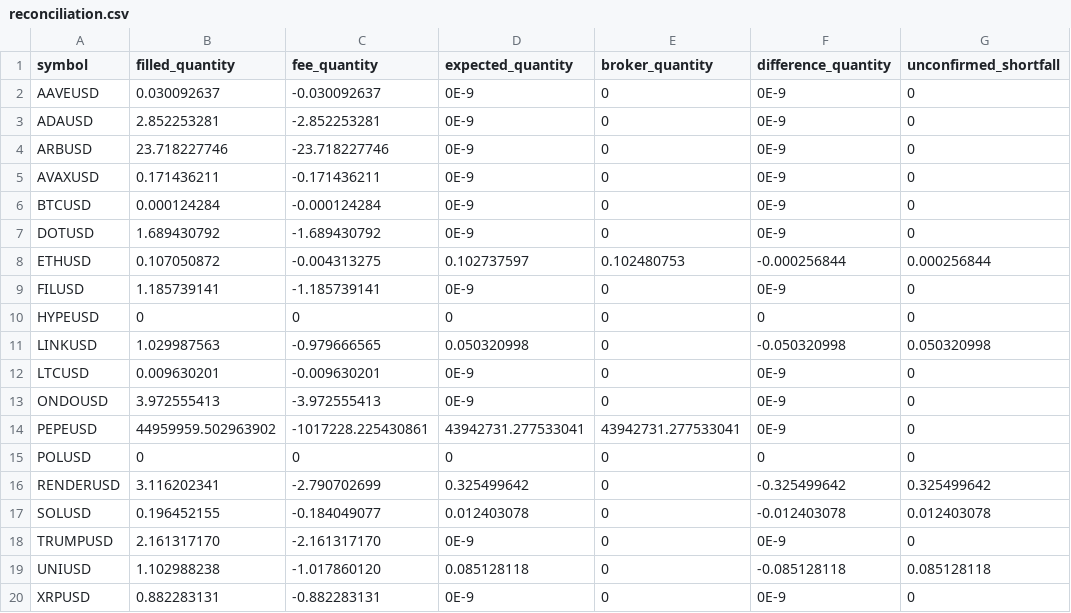
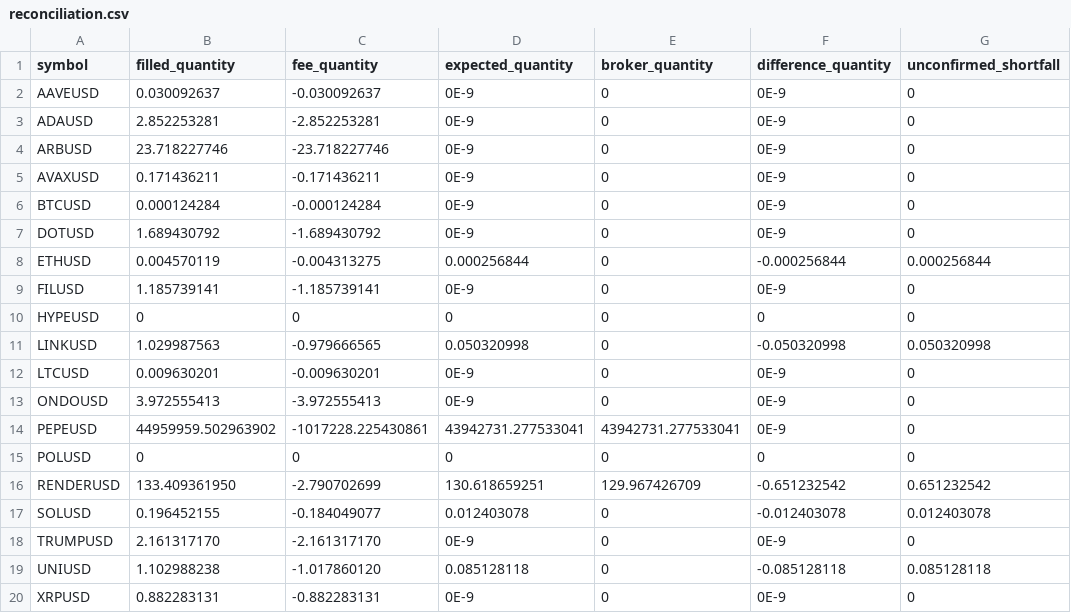
Before and after one commit to Rand0mUs3r-afk/CryptoStrategyLab, a CSV file: reconciliation.csv, drawn as a sheet.

```diff
--- a/reconciliation.csv
+++ b/reconciliation.csv
@@ -7,3 +7,3 @@ BTCUSD,0.000124284,-0.000124284,0E-9,0,0E-9,0
 DOTUSD,1.689430792,-1.689430792,0E-9,0,0E-9,0
-ETHUSD,0.107050872,-0.004313275,0.102737597,0.102480753,-0.000256844,0.000256844
+ETHUSD,0.004570119,-0.004313275,0.000256844,0,-0.000256844,0.000256844
 FILUSD,1.185739141,-1.185739141,0E-9,0,0E-9,0
@@ -15,3 +15,3 @@ PEPEUSD,44959959.502963902,-1017228.225430861,43942731.277533041,43942731.277533
 POLUSD,0,0,0,0,0,0
-RENDERUSD,3.116202341,-2.790702699,0.325499642,0,-0.325499642,0.325499642
+RENDERUSD,133.409361950,-2.790702699,130.618659251,129.967426709,-0.651232542,0.651232542
 SOLUSD,0.196452155,-0.184049077,0.012403078,0,-0.012403078,0.012403078
```
Also changed, not shown: closed_trades.csv, entry_decisions.csv, 10 other files.
